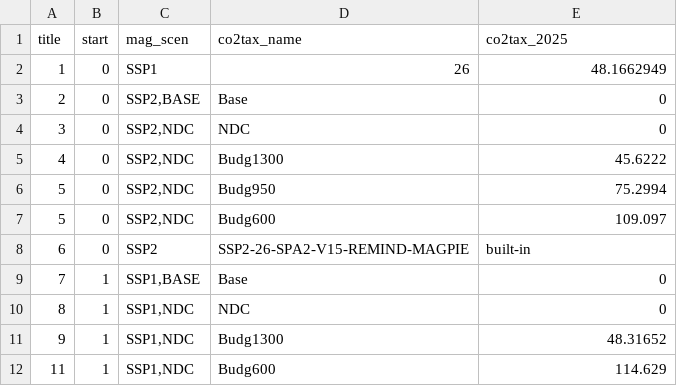
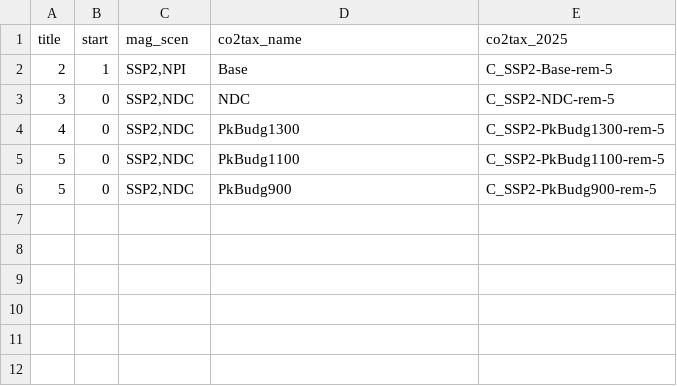
Before and after one commit to magpiemodel/magpie, a CSV file: config/scenario_config_emulator.csv, drawn as a sheet.

Commit message:
Adapt start script for emulator runs to new source for GHG prices. The prices are not calculated by the script anymore but taken from REMIND reporting files. Add regional dimension to GHG price parameter for emulator runs in GAMS since GHG prices are now regionally differentiated.

```diff
--- a/config/scenario_config_emulator.csv
+++ b/config/scenario_config_emulator.csv
@@ -1,12 +1,6 @@
 title;start;mag_scen;co2tax_name;co2tax_2025
-1;0;SSP1;26;48.1662949
-2;0;SSP2,BASE;Base;0
-3;0;SSP2,NDC;NDC;0
-4;0;SSP2,NDC;Budg1300;45.6222
-5;0;SSP2,NDC;Budg950;75.2994
-5;0;SSP2,NDC;Budg600;109.097
-6;0;SSP2;SSP2-26-SPA2-V15-REMIND-MAGPIE;built-in
-7;1;SSP1,BASE;Base;0
-8;1;SSP1,NDC;NDC;0
-9;1;SSP1,NDC;Budg1300;48.31652
-11;1;SSP1,NDC;Budg600;114.629
+2;1;SSP2,NPI;Base;C_SSP2-Base-rem-5
+3;0;SSP2,NDC;NDC;C_SSP2-NDC-rem-5
+4;0;SSP2,NDC;PkBudg1300;C_SSP2-PkBudg1300-rem-5
+5;0;SSP2,NDC;PkBudg1100;C_SSP2-PkBudg1100-rem-5
+5;0;SSP2,NDC;PkBudg900;C_SSP2-PkBudg900-rem-5
```
Also changed, not shown: 3 other files.
